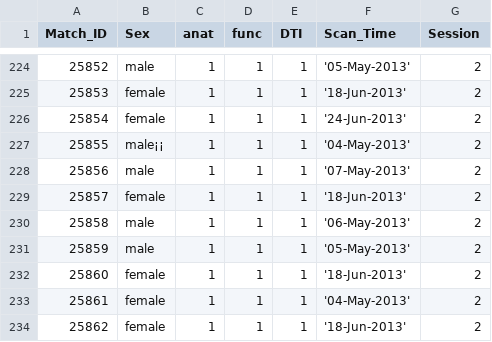
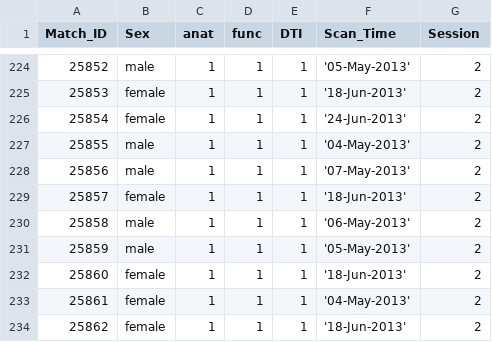
Before and after one commit to OpenNeuroLab/metasearch, a TSV file: crawler/fcp-indi/indi/swu_slim_phenodata_time2.tsv, drawn as a sheet; only a part is shown, gaps mark what is left out; the diff names each change by its address in the sheet, - before the commit and + after, or states it on an @@ line.

```diff
--- a/crawler/fcp-indi/indi/swu_slim_phenodata_time2.tsv
+++ b/crawler/fcp-indi/indi/swu_slim_phenodata_time2.tsv
-B227 (Sex): male¡¡
+B227 (Sex): male
```
Also changed, not shown: crawler/metadata/abide_initiative_phenotype.csv, crawler/metadata/corr_phenotype.csv, 17 other files.
